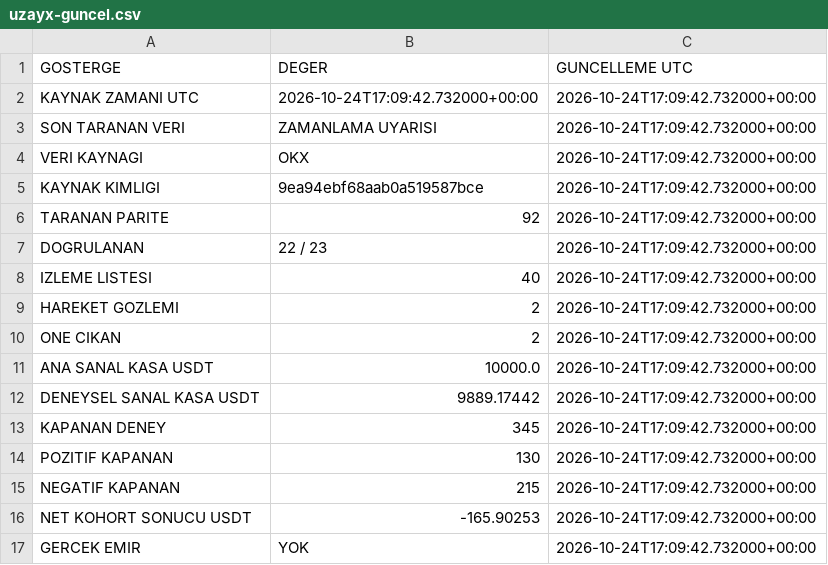
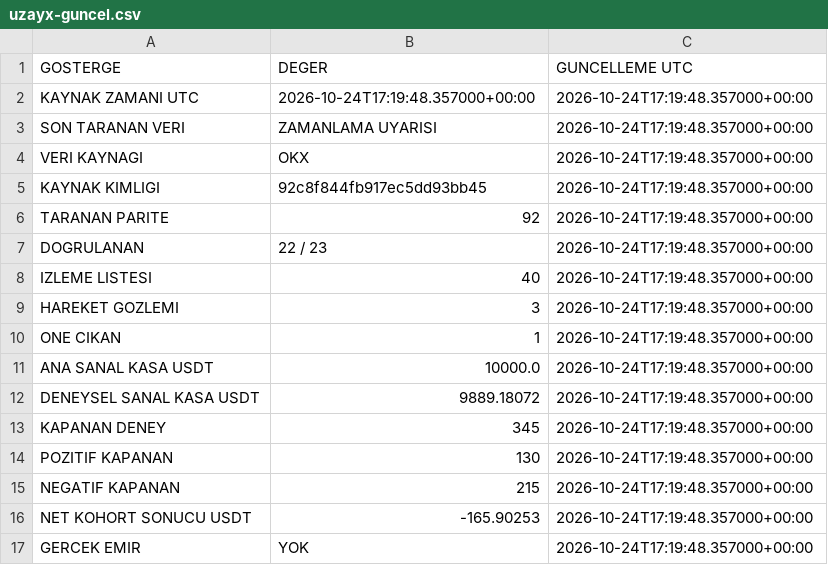
Before and after one commit to onurqlp/coin-live-pro, a CSV file: web/data/uzayx-guncel.csv, drawn as a sheet.

```diff
--- a/web/data/uzayx-guncel.csv
+++ b/web/data/uzayx-guncel.csv
@@ -1,17 +1,17 @@
 GOSTERGE,DEGER,GUNCELLEME UTC
-KAYNAK ZAMANI UTC,2026-10-24T17:09:42.732000+00:00,2026-10-24T17:09:42.732000+00:00
-SON TARANAN VERI,ZAMANLAMA UYARISI,2026-10-24T17:09:42.732000+00:00
-VERI KAYNAGI,OKX,2026-10-24T17:09:42.732000+00:00
-KAYNAK KIMLIGI,9ea94ebf68aab0a519587bce,2026-10-24T17:09:42.732000+00:00
-TARANAN PARITE,92,2026-10-24T17:09:42.732000+00:00
-DOGRULANAN,22 / 23,2026-10-24T17:09:42.732000+00:00
-IZLEME LISTESI,40,2026-10-24T17:09:42.732000+00:00
-HAREKET GOZLEMI,2,2026-10-24T17:09:42.732000+00:00
-ONE CIKAN,2,2026-10-24T17:09:42.732000+00:00
-ANA SANAL KASA USDT,10000.0,2026-10-24T17:09:42.732000+00:00
-DENEYSEL SANAL KASA USDT,9889.17442,2026-10-24T17:09:42.732000+00:00
-KAPANAN DENEY,345,2026-10-24T17:09:42.732000+00:00
-POZITIF KAPANAN,130,2026-10-24T17:09:42.732000+00:00
-NEGATIF KAPANAN,215,2026-10-24T17:09:42.732000+00:00
-NET KOHORT SONUCU USDT,-165.90253,2026-10-24T17:09:42.732000+00:00
-GERCEK EMIR,YOK,2026-10-24T17:09:42.732000+00:00
+KAYNAK ZAMANI UTC,2026-10-24T17:19:48.357000+00:00,2026-10-24T17:19:48.357000+00:00
+SON TARANAN VERI,ZAMANLAMA UYARISI,2026-10-24T17:19:48.357000+00:00
+VERI KAYNAGI,OKX,2026-10-24T17:19:48.357000+00:00
+KAYNAK KIMLIGI,92c8f844fb917ec5dd93bb45,2026-10-24T17:19:48.357000+00:00
+TARANAN PARITE,92,2026-10-24T17:19:48.357000+00:00
+DOGRULANAN,22 / 23,2026-10-24T17:19:48.357000+00:00
+IZLEME LISTESI,40,2026-10-24T17:19:48.357000+00:00
+HAREKET GOZLEMI,3,2026-10-24T17:19:48.357000+00:00
+ONE CIKAN,1,2026-10-24T17:19:48.357000+00:00
+ANA SANAL KASA USDT,10000.0,2026-10-24T17:19:48.357000+00:00
+DENEYSEL SANAL KASA USDT,9889.18072,2026-10-24T17:19:48.357000+00:00
+KAPANAN DENEY,345,2026-10-24T17:19:48.357000+00:00
+POZITIF KAPANAN,130,2026-10-24T17:19:48.357000+00:00
+NEGATIF KAPANAN,215,2026-10-24T17:19:48.357000+00:00
+NET KOHORT SONUCU USDT,-165.90253,2026-10-24T17:19:48.357000+00:00
+GERCEK EMIR,YOK,2026-10-24T17:19:48.357000+00:00
```
Also changed, not shown: 46 other files.
